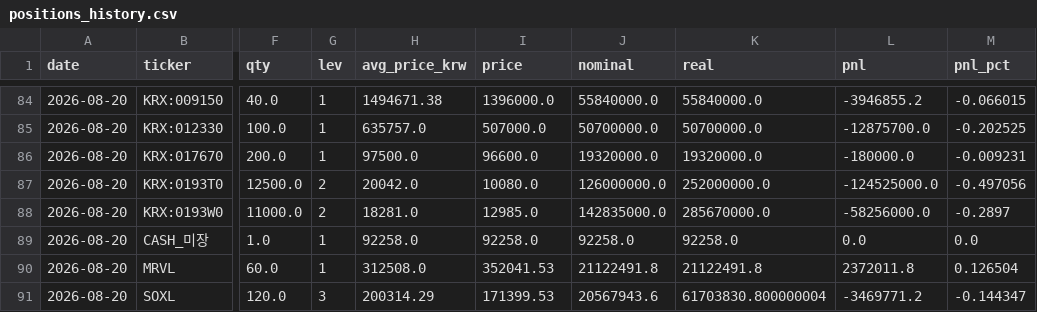
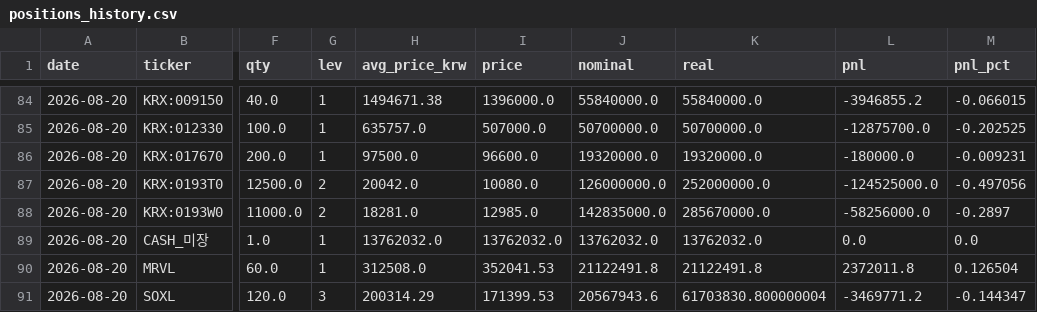
Before and after one commit to andynet2014-sudo/Github-Repository-1, a CSV file: mtm-dashboard/data/positions_history.csv, drawn as a sheet; only a part is shown, gaps mark what is left out; the diff names each change by its address in the sheet, - before the commit and + after, or states it on an @@ line.

```diff
--- a/mtm-dashboard/data/positions_history.csv
+++ b/mtm-dashboard/data/positions_history.csv
-H89 (avg_price_krw): 92258.0
+H89 (avg_price_krw): 13762032.0
-I89 (price): 92258.0
+I89 (price): 13762032.0
-J89 (nominal): 92258.0
+J89 (nominal): 13762032.0
-K89 (real): 92258.0
+K89 (real): 13762032.0
```
Also changed, not shown: mtm-dashboard/data/daily.csv, mtm-dashboard/data/positions.csv, 1 other file.
